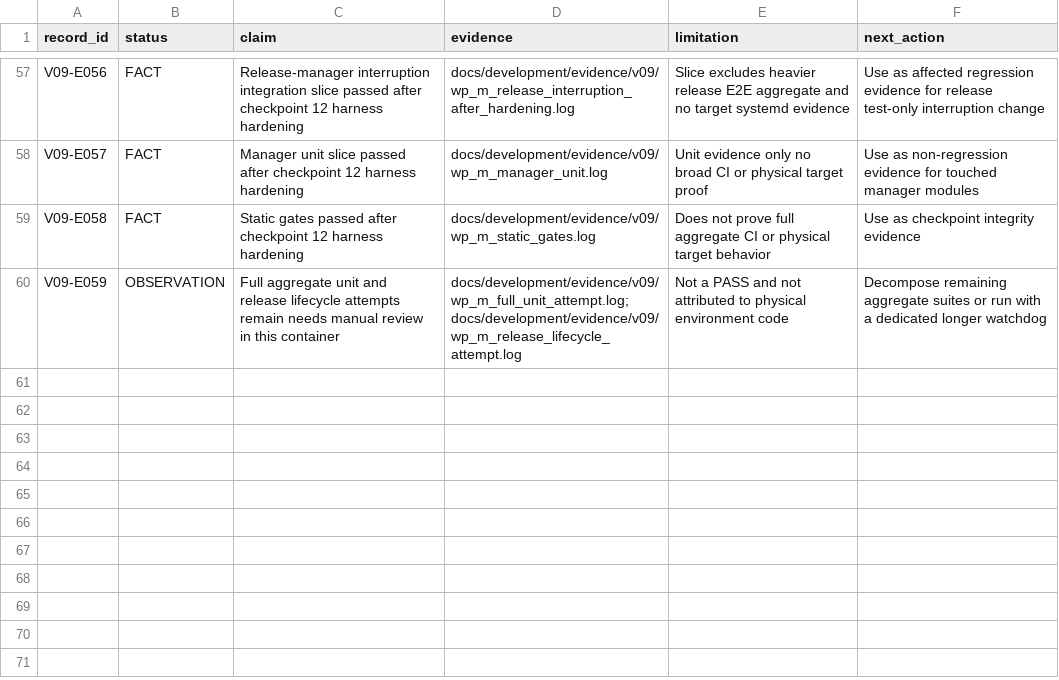
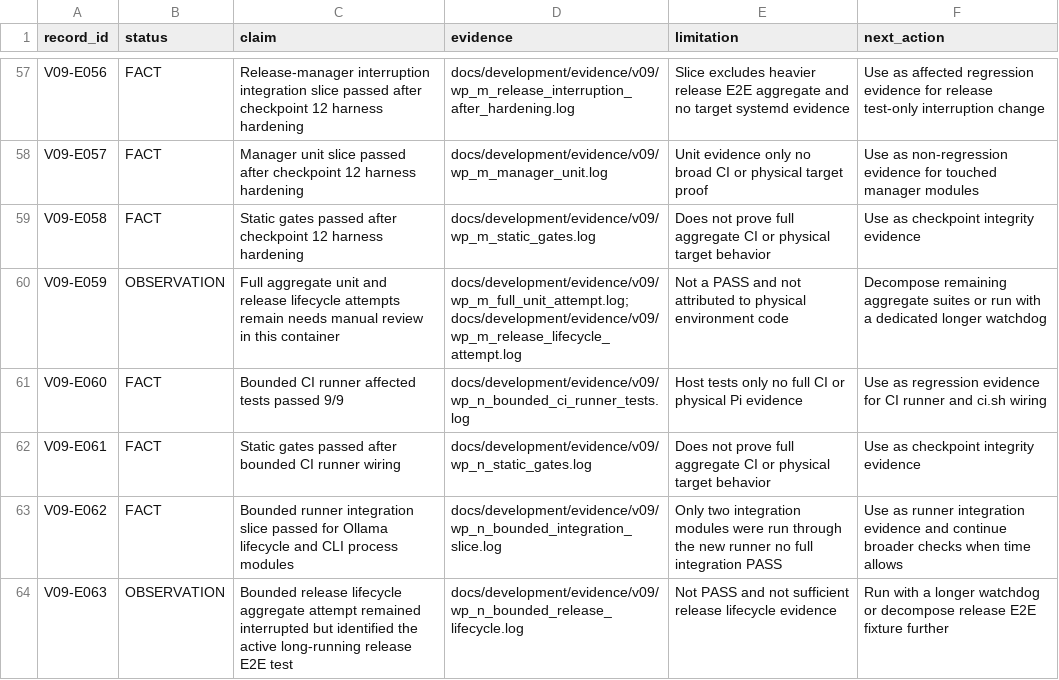
Before and after one commit to mukulu/gonkenlabagent, a CSV file: docs/development/V09_EVIDENCE_LEDGER.csv, drawn as a sheet; only a part is shown, gaps mark what is left out; the diff names each change by its address in the sheet, - before the commit and + after, or states it on an @@ line.

Commit message:
Add bounded CI module runner

```diff
--- a/docs/development/V09_EVIDENCE_LEDGER.csv
+++ b/docs/development/V09_EVIDENCE_LEDGER.csv
+row 61: V09-E060 | FACT | Bounded CI runner affected tests passed 9/9 | docs/development/evidence/v09/wp_n_bounded_ci_runner_tests.log | Host tests only no full CI or physical Pi evidence | Use as regression evidence for CI runner and ci.sh wiring
+row 62: V09-E061 | FACT | Static gates passed after bounded CI runner wiring | docs/development/evidence/v09/wp_n_static_gates.log | Does not prove full aggregate CI or physical target behavior | Use as checkpoint integrity evidence
+row 63: V09-E062 | FACT | Bounded runner integration slice passed for Ollama lifecycle and CLI process modules | docs/development/evidence/v09/wp_n_bounded_integration_slice.log | Only two integration modules were run through the new runner no full integration PASS | Use as runner integration evidence and continue broader checks when time allows
+row 64: V09-E063 | OBSERVATION | Bounded release lifecycle aggregate attempt remained interrupted but identified the active long-running release E2E test | docs/development/evidence/v09/wp_n_bounded_release_lifecycle.log | Not PASS and not sufficient release lifecycle evidence | Run with a longer watchdog or decompose release E2E fixture further
```
Also changed, not shown: 14 other files.
